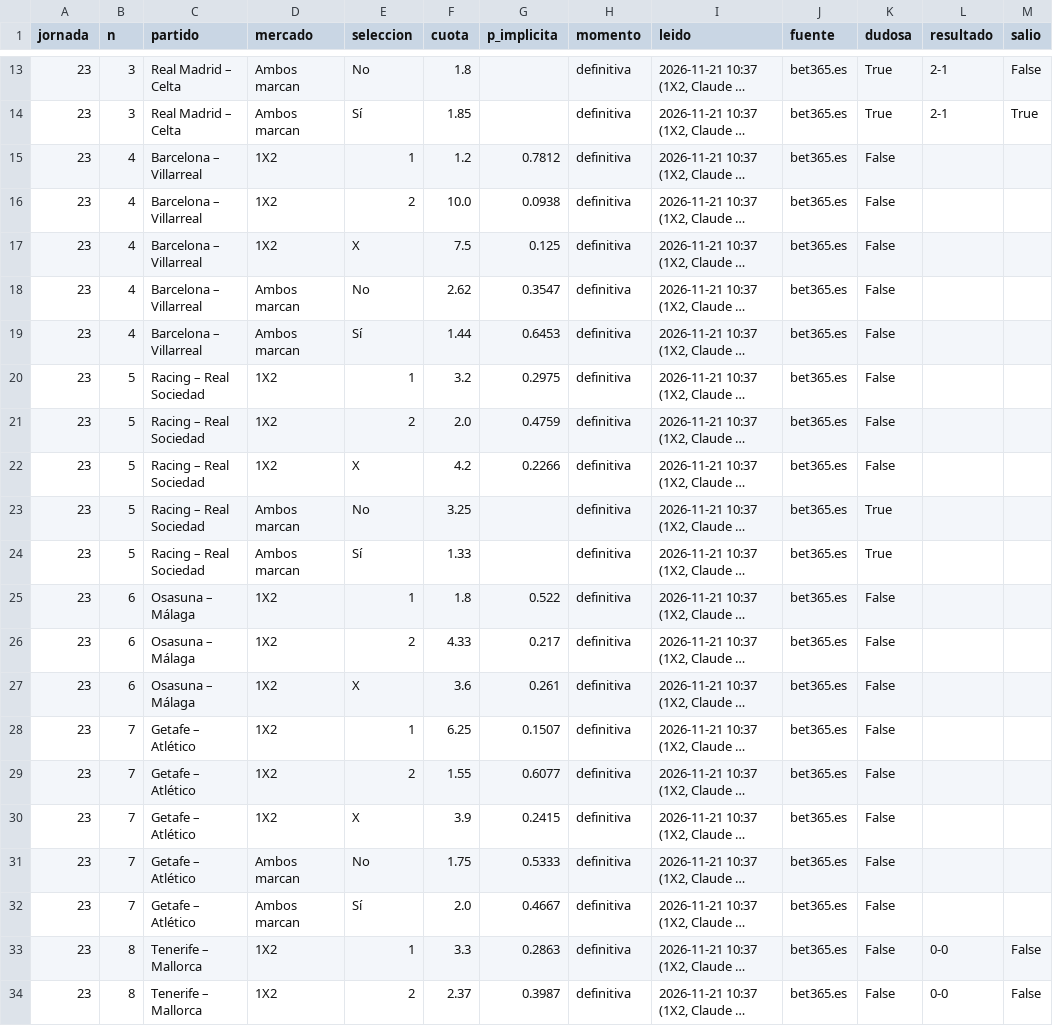
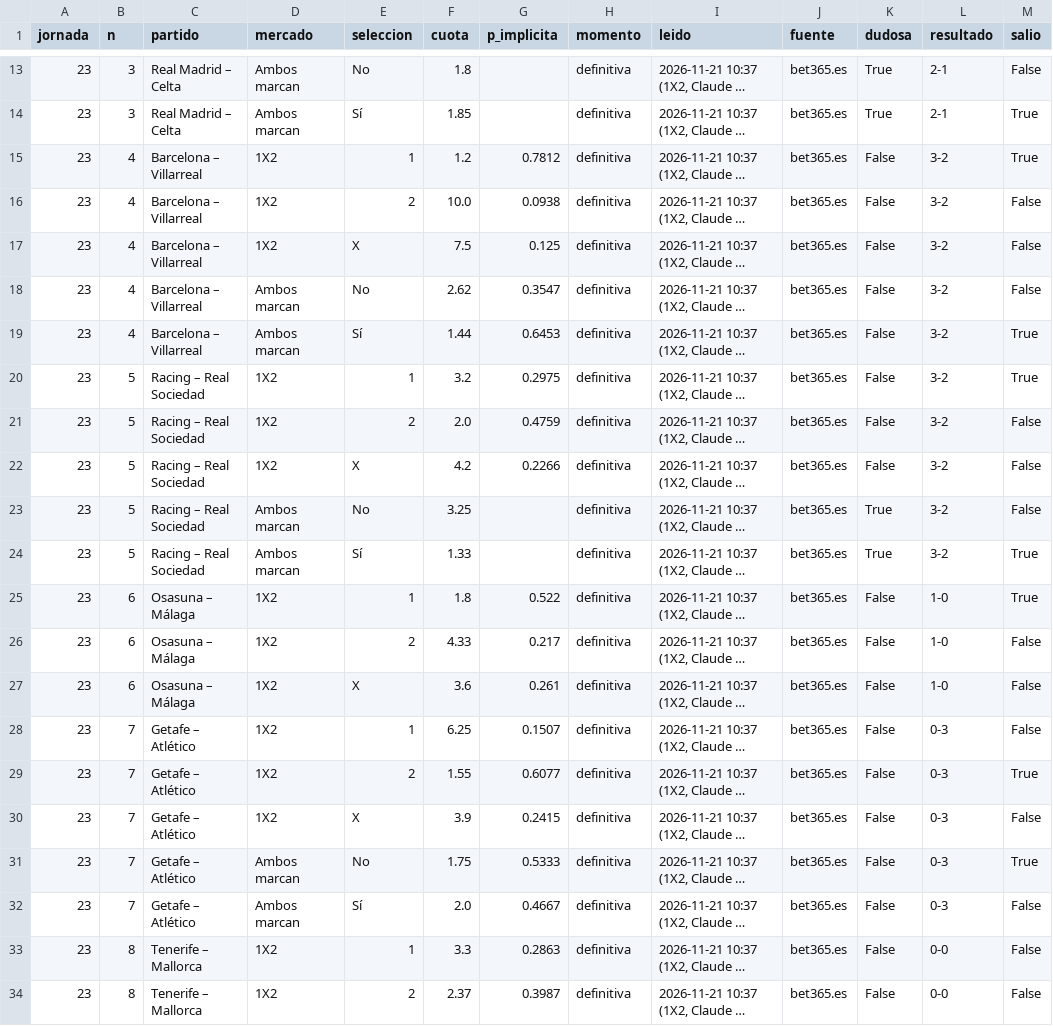
Before and after one commit to CarlosM2403E2505/markitdown, a CSV file: quiniela/datos/cuotas_bet365/historico.csv, drawn as a sheet; only a part is shown, gaps mark what is left out; long unchanged cells end in …; the diff covers the shown part only; the diff names each change by its address in the sheet, - before the commit and + after, or states it on an @@ line.

```diff
--- a/quiniela/datos/cuotas_bet365/historico.csv
+++ b/quiniela/datos/cuotas_bet365/historico.csv
-L15:L24 (resultado): (empty)
+L15:L24 (resultado): 3-2
-M15 (salio): (empty)
+M15 (salio): True
-M16:M18 (salio): (empty)
+M16:M18 (salio): False
-M19:M20 (salio): (empty)
+M19:M20 (salio): True
-M21:M23 (salio): (empty)
+M21:M23 (salio): False
-M24:M25 (salio): (empty)
+M24:M25 (salio): True
-L25:L27 (resultado): (empty)
+L25:L27 (resultado): 1-0
-M26:M28 (salio): (empty)
+M26:M28 (salio): False
-L28:L32 (resultado): (empty)
+L28:L32 (resultado): 0-3
-M29 (salio): (empty)
+M29 (salio): True
-M30 (salio): (empty)
+M30 (salio): False
-M31 (salio): (empty)
+M31 (salio): True
-M32 (salio): (empty)
+M32 (salio): False
```
Also changed, not shown: 44 edited cells elsewhere in this file, 10 other files.
